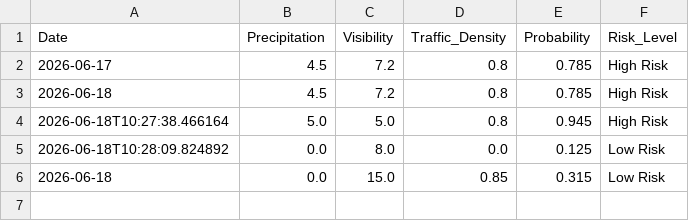
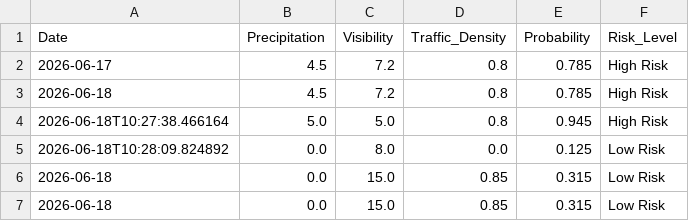
Before and after one commit to Alishba14/Accident-Predictor, a CSV file: daily_risk_log.csv, drawn as a sheet; the diff names each change by its address in the sheet, - before the commit and + after, or states it on an @@ line.

```diff
--- a/daily_risk_log.csv
+++ b/daily_risk_log.csv
+row 7: 2026-06-18 | 0.0 | 15.0 | 0.85 | 0.315 | Low Risk
```
